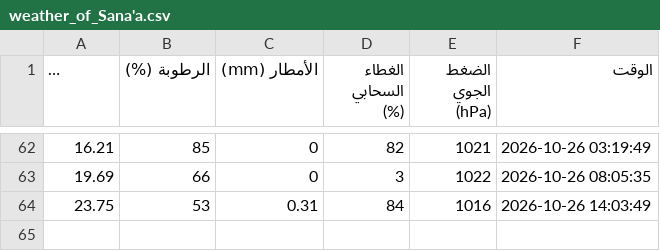
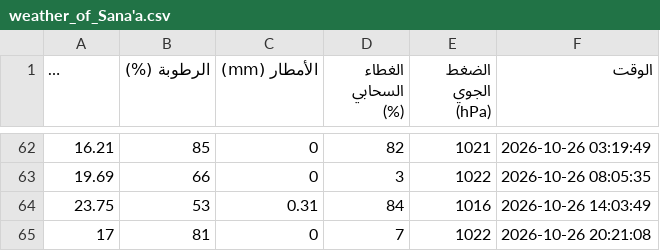
Before and after one commit to jalal77207-create/weather-, a CSV file: weather_of_Sana'a.csv, drawn as a sheet; only a part is shown, gaps mark what is left out; long unchanged cells end in …; the diff names each change by its address in the sheet, - before the commit and + after, or states it on an @@ line.

```diff
--- a/weather_of_Sana'a.csv
+++ b/weather_of_Sana'a.csv
+row 65: 17 | 81 | 0 | 7 | 1022 | 2026-10-26 20:21:08
```
